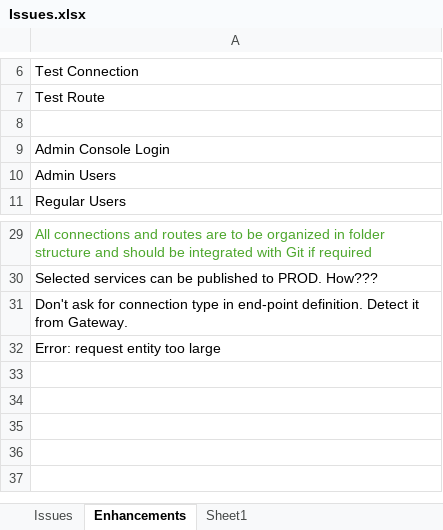
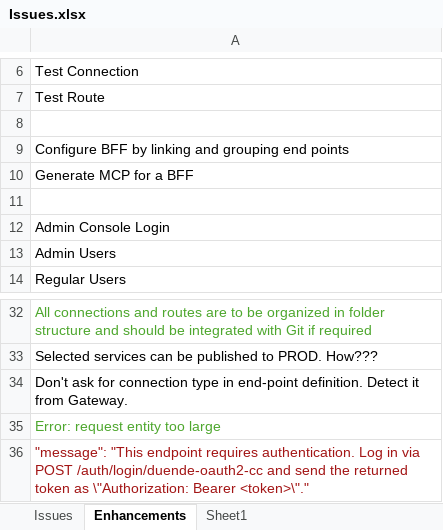
Before and after one commit to padmaramaraju/naimix, an Excel workbook: Issues.xlsx, sheet Enhancements, drawn as a sheet; only a part is shown, gaps mark what is left out; values as stored, in another font and other column widths than the file's, no borders; addresses are those after the commit; the diff names each change by its address in the sheet, - before the commit and + after, or states it on an @@ line.

```diff
--- a/Issues.xlsx (sheet Enhancements)
+++ b/Issues.xlsx (sheet Enhancements)
+row 9: Configure BFF by linking and grouping end points
+row 10: Generate MCP for a BFF
+row 11: (empty)
-A35 text colour: black
+A35 text colour: #4EA72E
+row 36: "message": "This endpoint requires authentication. Log in via POST /auth/login/duende-oauth2-cc and send the returned token as \"Authorization: Bearer <token>\"."
```
Also changed, not shown: 24 other files.
